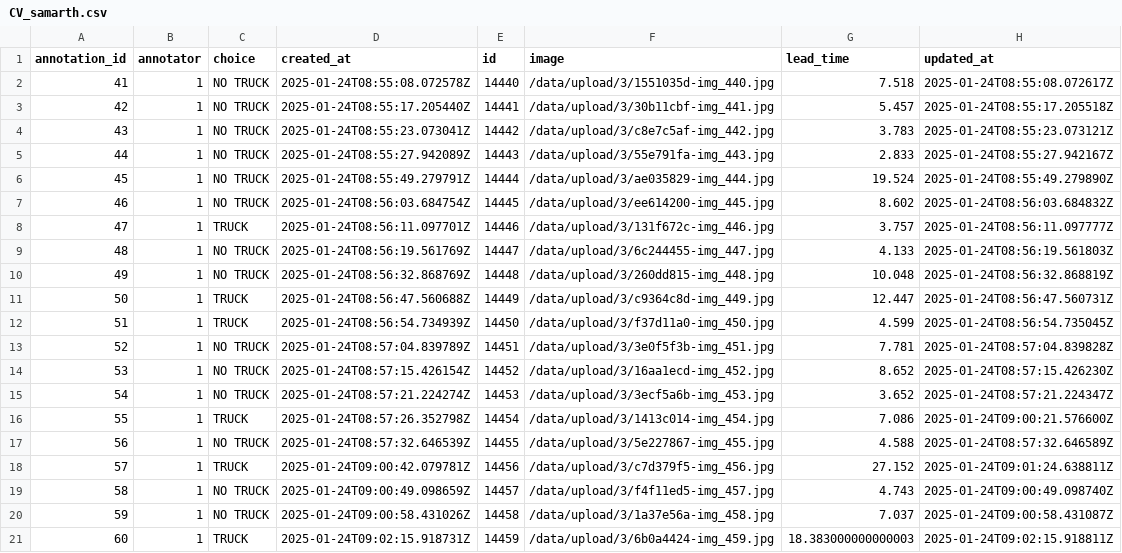
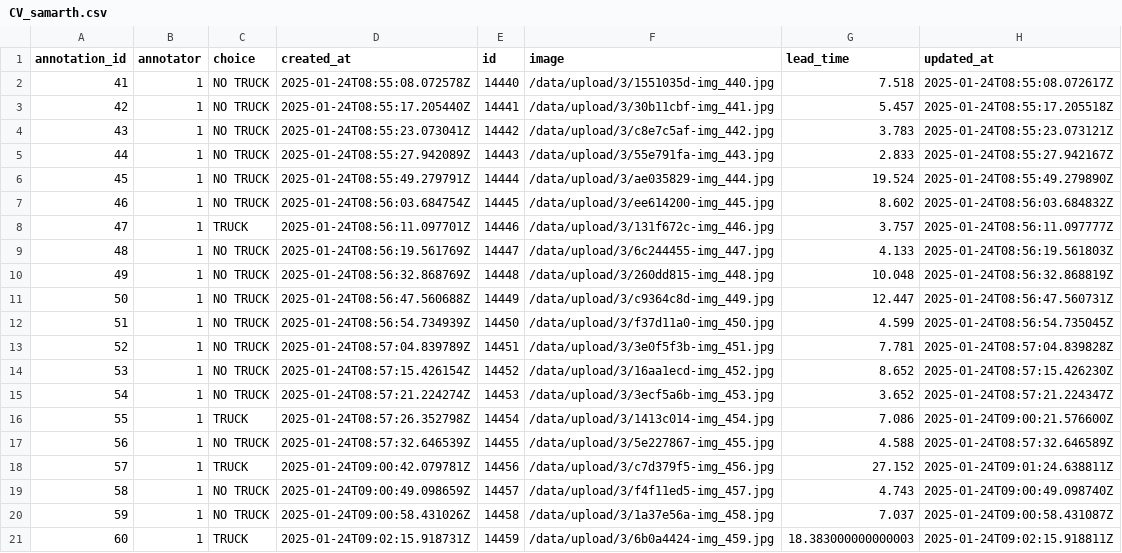
Before and after one commit to samarth2015/CS203_Lab_3, a CSV file: CV_samarth.csv, drawn as a sheet.

```diff
--- a/CV_samarth.csv
+++ b/CV_samarth.csv
@@ -10,4 +10,4 @@
 49,"1","NO TRUCK","2025-01-24T08:56:32.868769Z",14448,"/data/upload/3/260dd815-img_448.jpg",10.048,"2025-01-24T08:56:32.868819Z"
-50,"1","TRUCK","2025-01-24T08:56:47.560688Z",14449,"/data/upload/3/c9364c8d-img_449.jpg",12.447,"2025-01-24T08:56:47.560731Z"
-51,"1","TRUCK","2025-01-24T08:56:54.734939Z",14450,"/data/upload/3/f37d11a0-img_450.jpg",4.599,"2025-01-24T08:56:54.735045Z"
+50,"1","NO TRUCK","2025-01-24T08:56:47.560688Z",14449,"/data/upload/3/c9364c8d-img_449.jpg",12.447,"2025-01-24T08:56:47.560731Z"
+51,"1","NO TRUCK","2025-01-24T08:56:54.734939Z",14450,"/data/upload/3/f37d11a0-img_450.jpg",4.599,"2025-01-24T08:56:54.735045Z"
 52,"1","NO TRUCK","2025-01-24T08:57:04.839789Z",14451,"/data/upload/3/3e0f5f3b-img_451.jpg",7.781,"2025-01-24T08:57:04.839828Z"
```
Also changed, not shown: 1 other file.
